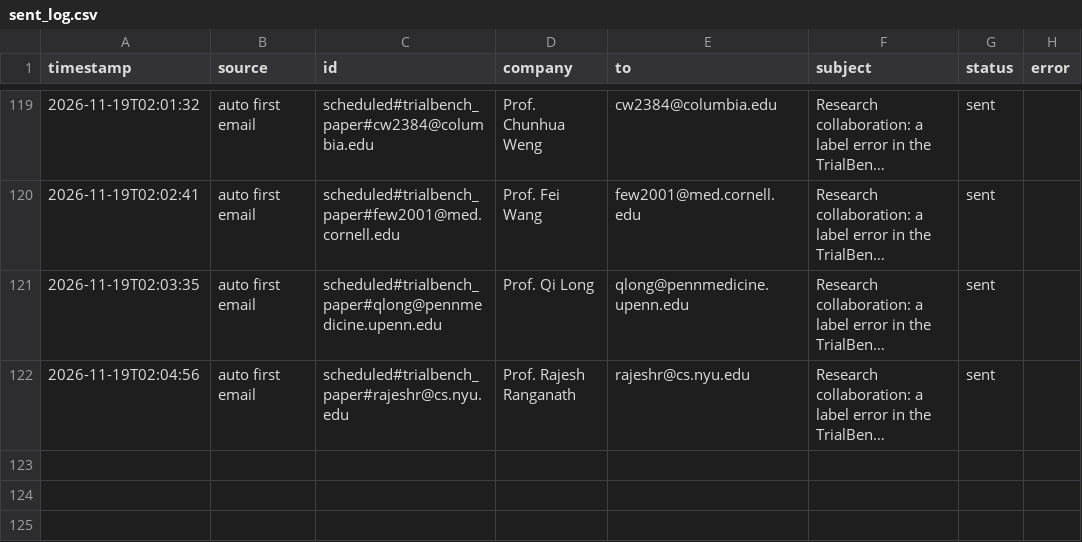
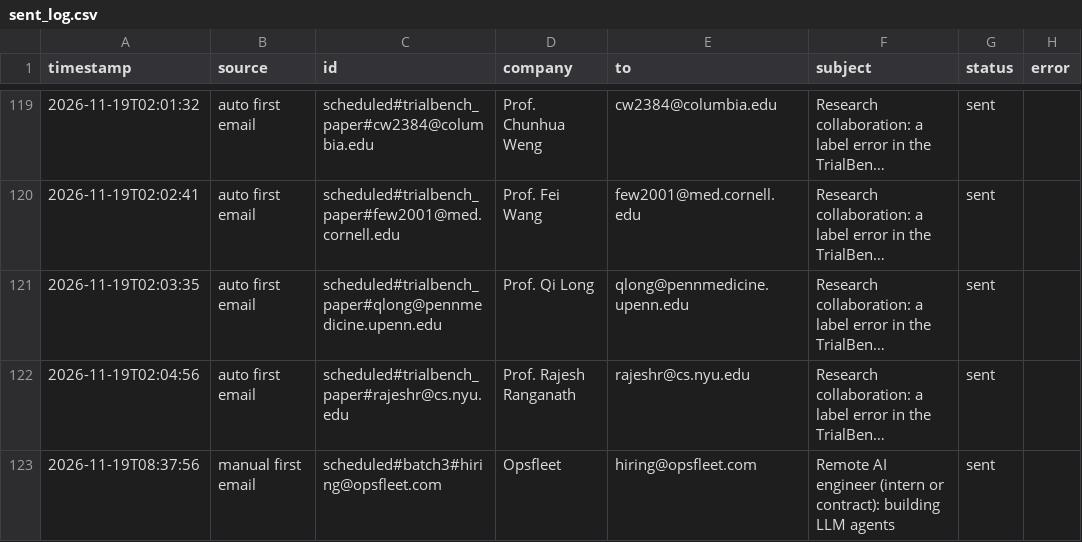
Before and after one commit to Anushre2005/auto-mail, a CSV file: sent_log.csv, drawn as a sheet; only a part is shown, gaps mark what is left out; long unchanged cells end in …; the diff names each change by its address in the sheet, - before the commit and + after, or states it on an @@ line.

Commit message:
update from app

```diff
--- a/sent_log.csv
+++ b/sent_log.csv
+row 123: 2026-11-19T08:37:56 | manual first email | scheduled#batch3#hiring@opsfleet.com | Opsfleet | hiring@opsfleet.com | Remote AI engineer (intern or contract): building LLM agents | sent
```
